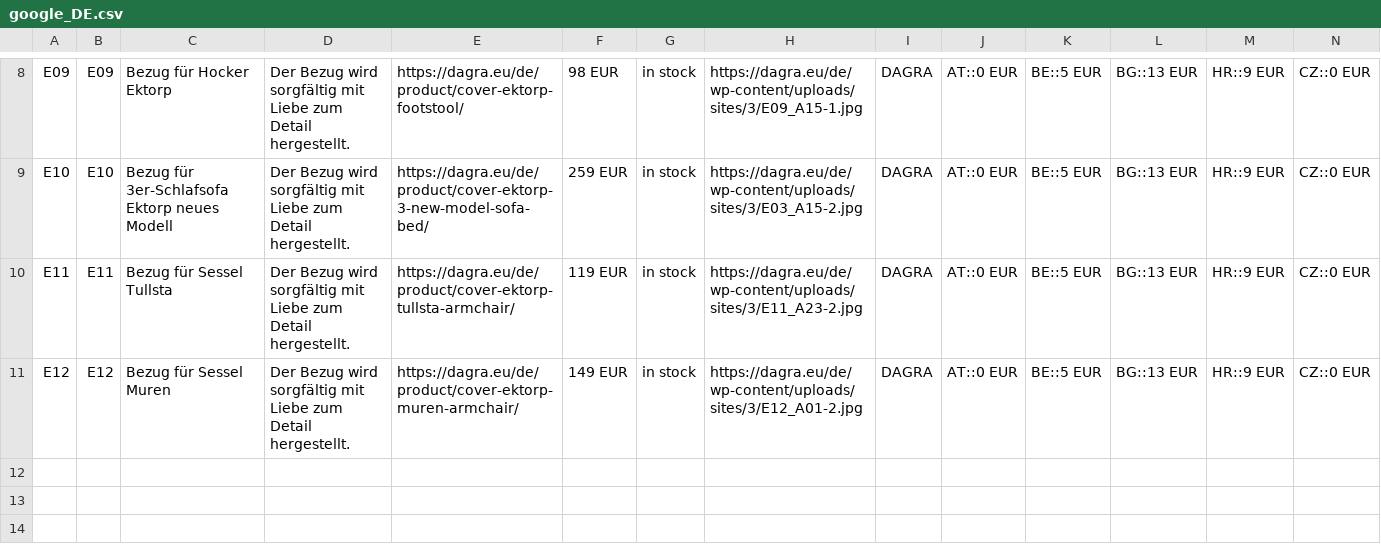
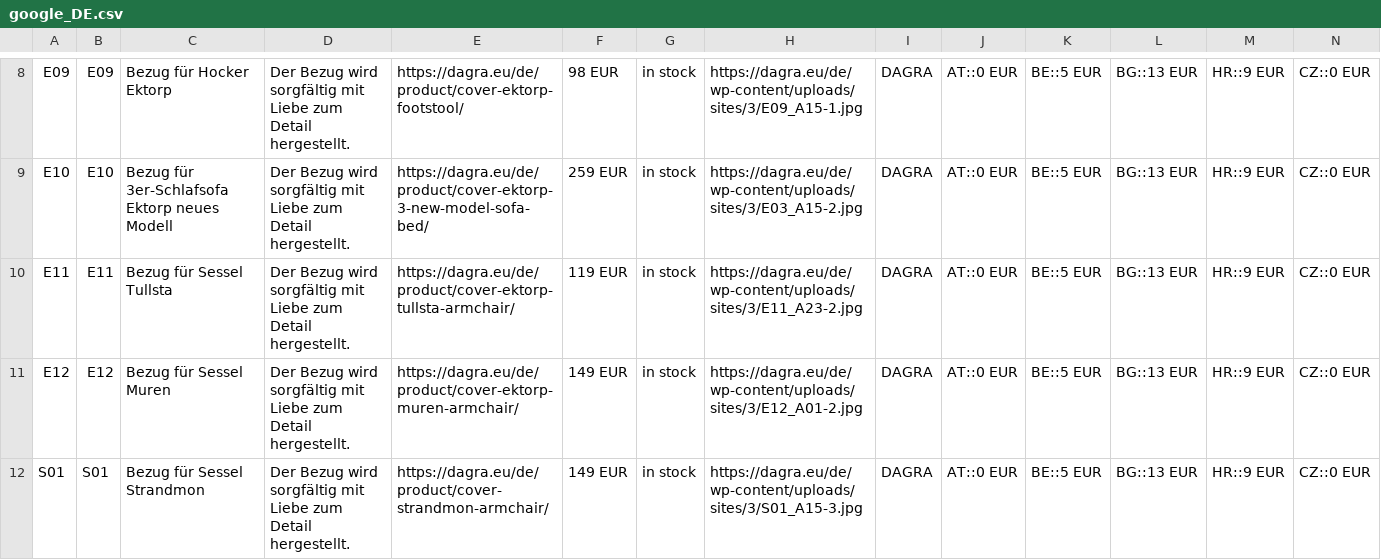
Before and after one commit to DAGRAEU/ProductFeed, a CSV file: google_DE.csv, drawn as a sheet; only a part is shown, gaps mark what is left out; rows hold the shown columns only; the diff names each change by its address in the sheet, - before the commit and + after, or states it on an @@ line.

```diff
--- a/google_DE.csv
+++ b/google_DE.csv
+row 12: S01 | S01 | Bezug für Sessel Strandmon | Der Bezug wird sorgfältig mit Liebe zum Detail hergestellt. | https://dagra.eu/de/product/cover-strandmon-armchair/ | 149 EUR | in stock | https://dagra.eu/de/wp-content/uploads/sites/3/S01_A15-3.jpg | DAGRA | AT::0 EUR | BE::5 EUR | BG::13 EUR | HR::9 EUR | CZ::0 EUR
```
Also changed, not shown: google_EN.csv, google_FR.csv, 1 other file.
